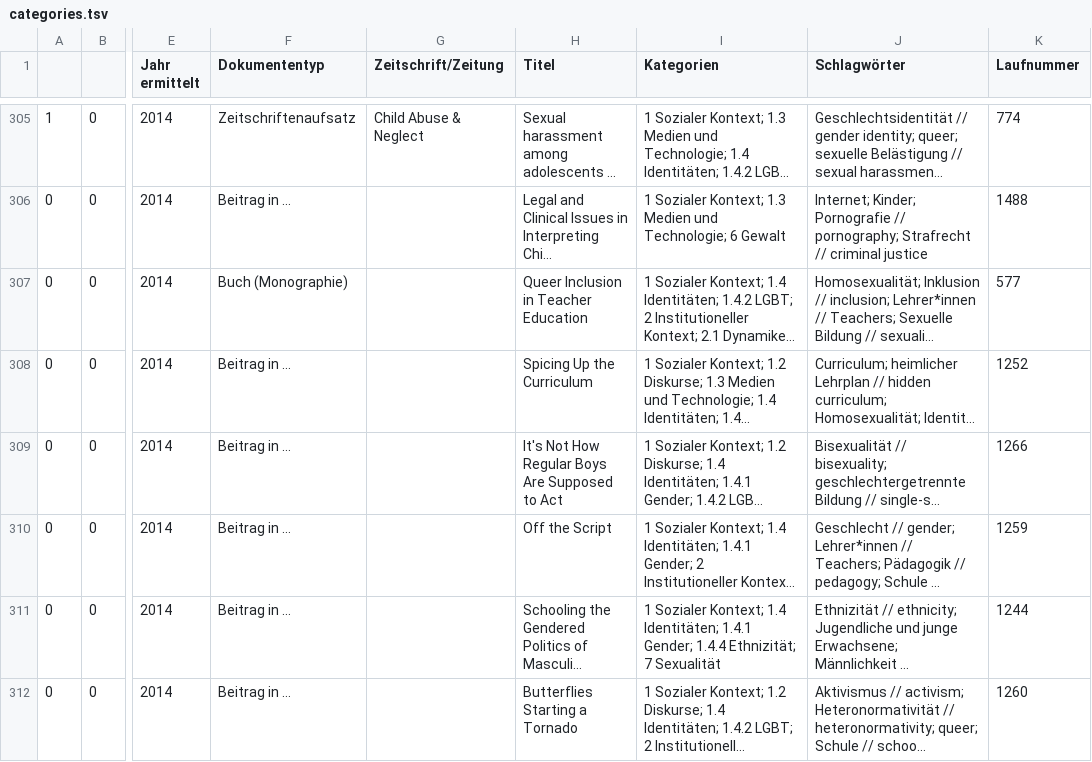
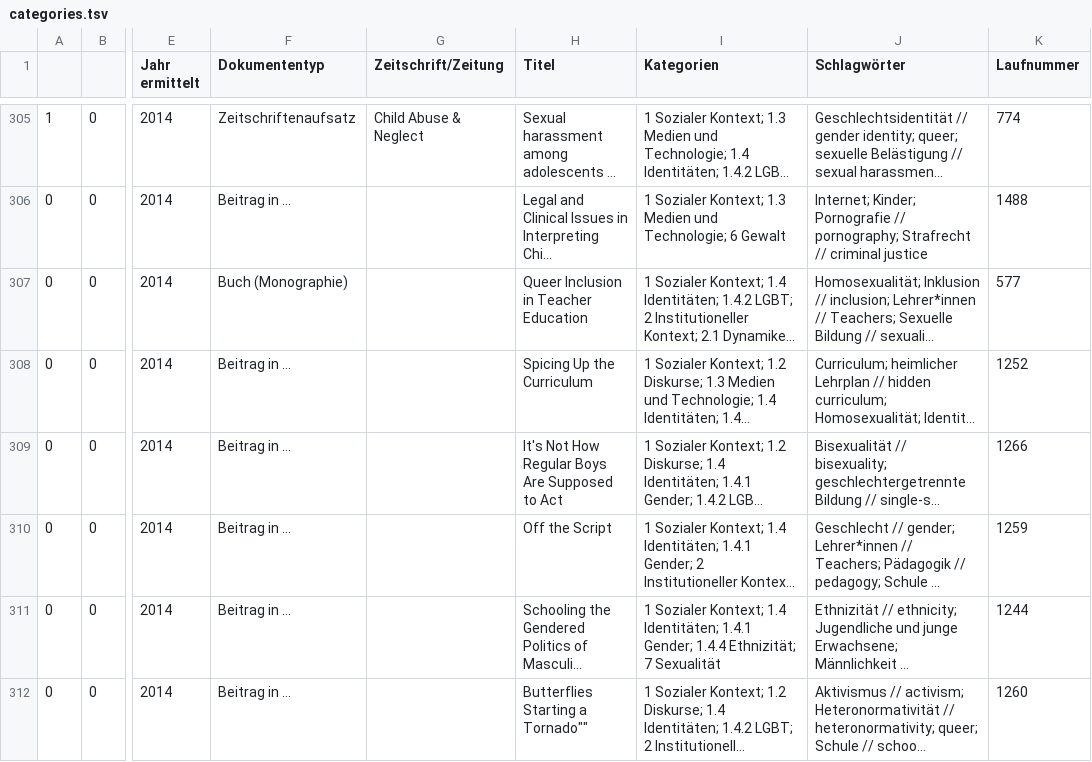
Before and after one commit to SeGePae/segepae, a TSV file: data/categories.tsv, drawn as a sheet; only a part is shown, gaps mark what is left out; long unchanged cells end in …; the diff covers the shown part only; the diff names each change by its address in the sheet, - before the commit and + after, or states it on an @@ line.

Commit message:
update data

```diff
--- a/data/categories.tsv
+++ b/data/categories.tsv
-H312 (Titel): Butterflies Starting a Tornado
+H312 (Titel): Butterflies Starting a Tornado""
```
Also changed, not shown: 10 edited cells elsewhere in this file.
